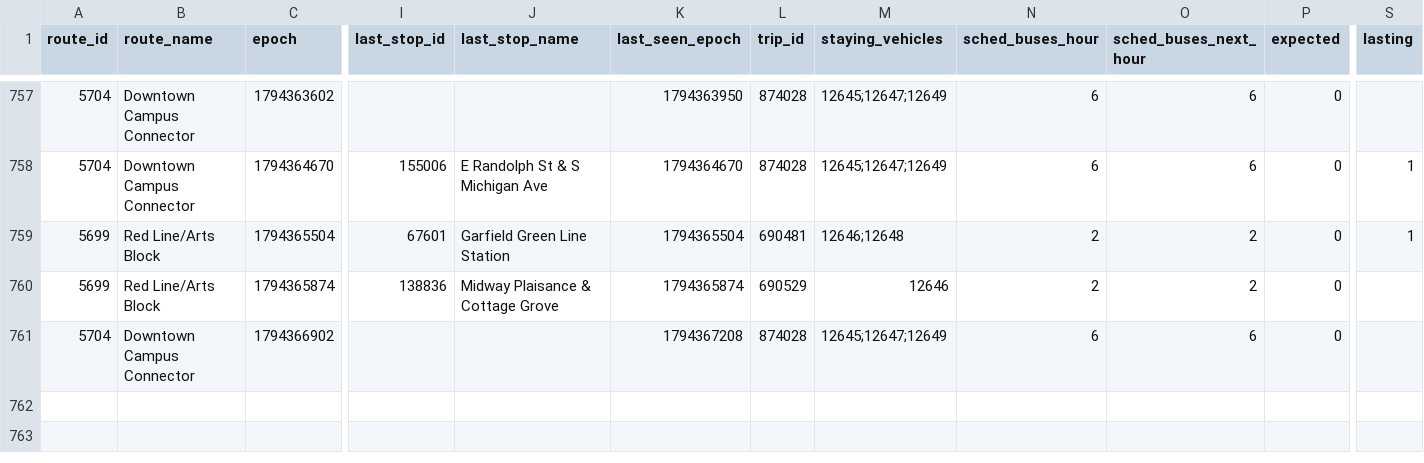
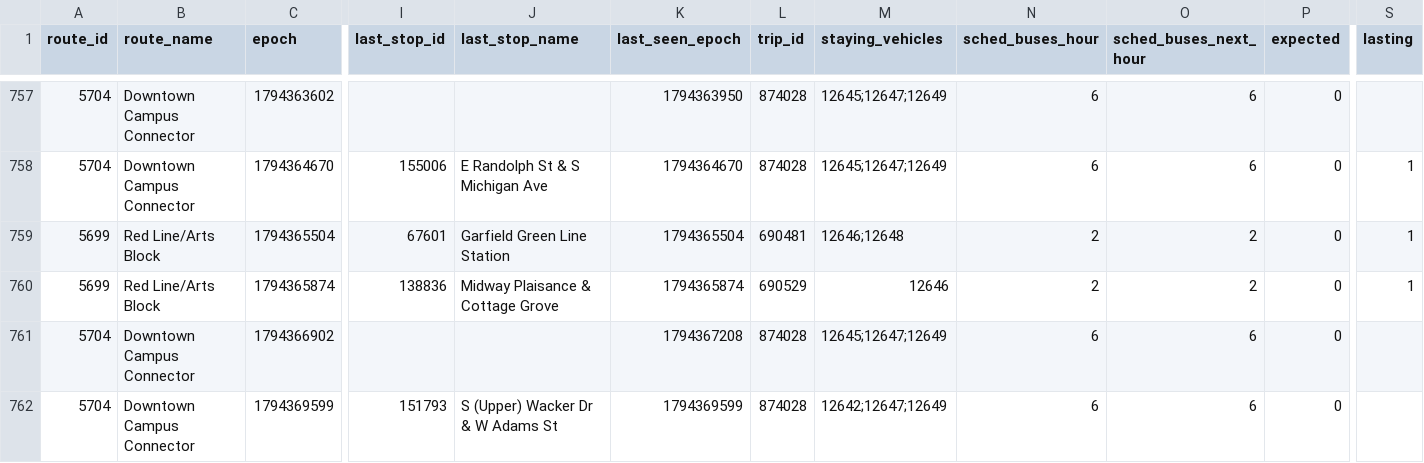
Before and after one commit to blobberus/straight-bussing, a CSV file: data/ground_truth/bus_changes.csv, drawn as a sheet; only a part is shown, gaps mark what is left out; rows hold the shown columns only; the diff names each change by its address in the sheet, - before the commit and + after, or states it on an @@ line.

```diff
--- a/data/ground_truth/bus_changes.csv
+++ b/data/ground_truth/bus_changes.csv
-S760 (lasting): (empty)
+S760 (lasting): 1
+row 762: 5704 | Downtown Campus Connector | 1794369599 | 151793 | S (Upper) Wacker Dr & W Adams St | 1794369599 | 874028 | 12642;12647;12649 | 6 | 6 | 0
```
Also changed, not shown: data/ground_truth/alerts.csv, data/ground_truth/gtfs_versions.csv, 3 other files.
